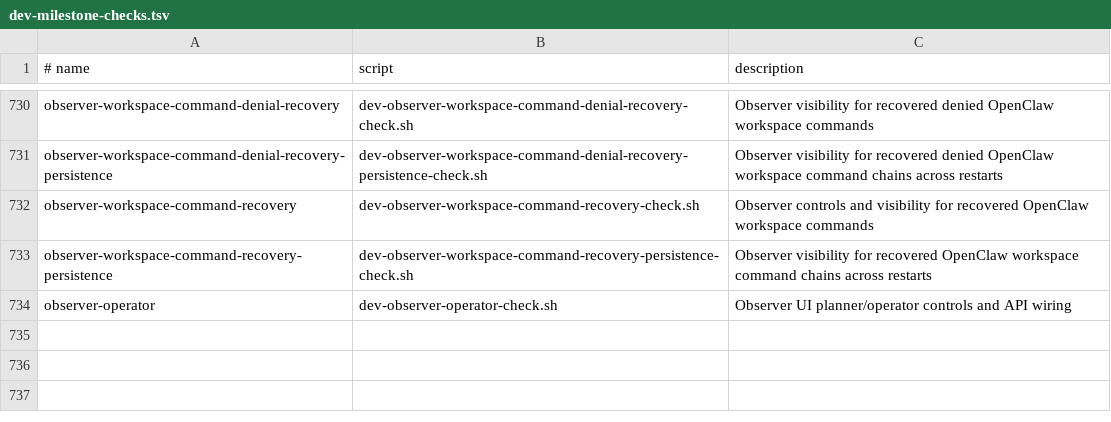
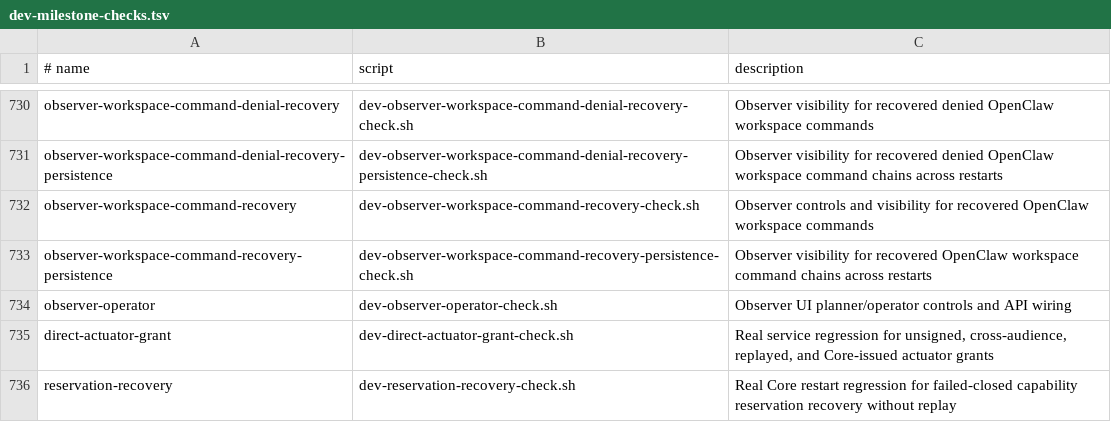
Before and after one commit to EdVulcan/NixSoma, a TSV file: nix/scripts/dev-milestone-checks.tsv, drawn as a sheet; only a part is shown, gaps mark what is left out; the diff names each change by its address in the sheet, - before the commit and + after, or states it on an @@ line.

Commit message:
Prove actuator grants and reservation recovery

```diff
--- a/nix/scripts/dev-milestone-checks.tsv
+++ b/nix/scripts/dev-milestone-checks.tsv
+row 735: direct-actuator-grant | dev-direct-actuator-grant-check.sh | Real service regression for unsigned, cross-audience, replayed, and Core-issued actuator grants
+row 736: reservation-recovery | dev-reservation-recovery-check.sh | Real Core restart regression for failed-closed capability reservation recovery without replay
```
Also changed, not shown: 5 other files.
